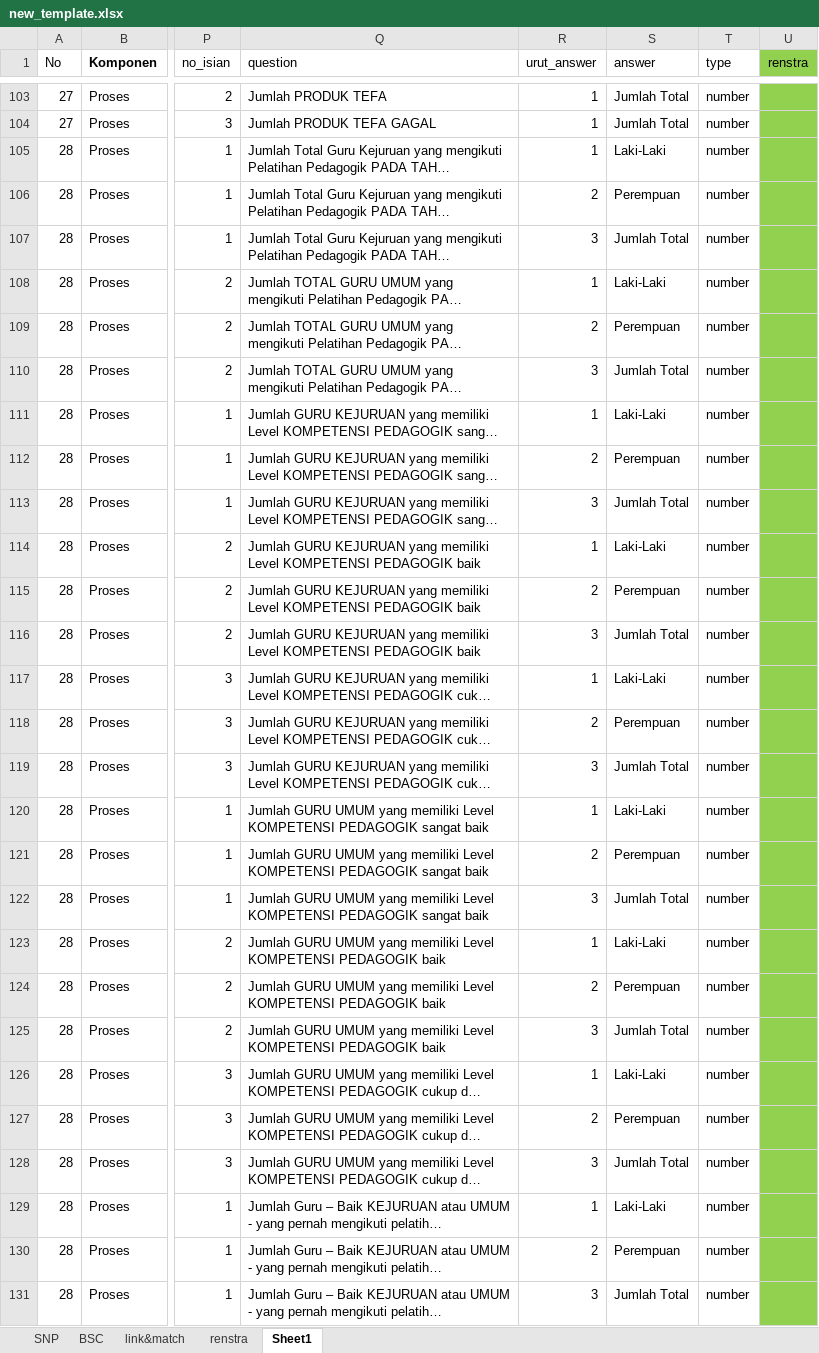
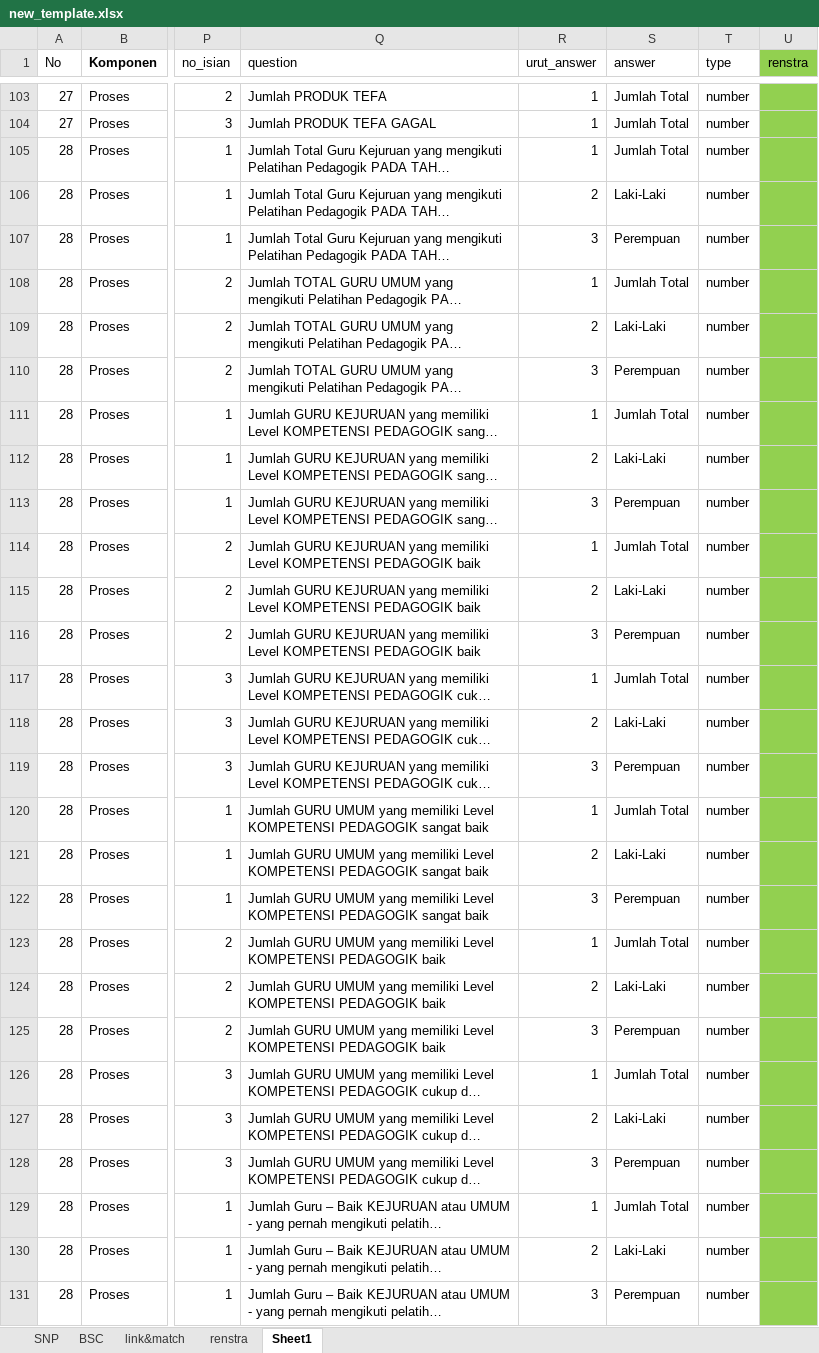
Before and after one commit to masadi/wb, an Excel workbook: public/new_template.xlsx, sheet Sheet1, drawn as a sheet; only a part is shown, gaps mark what is left out; long unchanged cells end in …; values as stored, in another font and other column widths than the file's, no borders; conditional formats not drawn; the diff covers the shown part only; the diff names each change by its address in the sheet, - before the commit and + after, or states it on an @@ line.

Commit message:
Update new_template.xlsx

```diff
--- a/public/new_template.xlsx (sheet Sheet1)
+++ b/public/new_template.xlsx (sheet Sheet1)
-S105 (answer): Laki-Laki
+S105 (answer): Jumlah Total
-S106 (answer): Perempuan
+S106 (answer): Laki-Laki
-S107 (answer): Jumlah Total
+S107 (answer): Perempuan
-S108 (answer): Laki-Laki
+S108 (answer): Jumlah Total
-S109 (answer): Perempuan
+S109 (answer): Laki-Laki
-S110 (answer): Jumlah Total
+S110 (answer): Perempuan
-S111 (answer): Laki-Laki
+S111 (answer): Jumlah Total
-S112 (answer): Perempuan
+S112 (answer): Laki-Laki
-S113 (answer): Jumlah Total
+S113 (answer): Perempuan
-S114 (answer): Laki-Laki
+S114 (answer): Jumlah Total
-S115 (answer): Perempuan
+S115 (answer): Laki-Laki
-S116 (answer): Jumlah Total
+S116 (answer): Perempuan
-S117 (answer): Laki-Laki
+S117 (answer): Jumlah Total
-S118 (answer): Perempuan
+S118 (answer): Laki-Laki
-S119 (answer): Jumlah Total
+S119 (answer): Perempuan
-S120 (answer): Laki-Laki
+S120 (answer): Jumlah Total
-S121 (answer): Perempuan
+S121 (answer): Laki-Laki
-S122 (answer): Jumlah Total
+S122 (answer): Perempuan
-S123 (answer): Laki-Laki
+S123 (answer): Jumlah Total
-S124 (answer): Perempuan
+S124 (answer): Laki-Laki
-S125 (answer): Jumlah Total
+S125 (answer): Perempuan
-S126 (answer): Laki-Laki
+S126 (answer): Jumlah Total
-S127 (answer): Perempuan
+S127 (answer): Laki-Laki
-S128 (answer): Jumlah Total
+S128 (answer): Perempuan
-S129 (answer): Laki-Laki
+S129 (answer): Jumlah Total
-S130 (answer): Perempuan
+S130 (answer): Laki-Laki
-S131 (answer): Jumlah Total
+S131 (answer): Perempuan
```
Also changed, not shown: 165 edited cells elsewhere in this sheet.
